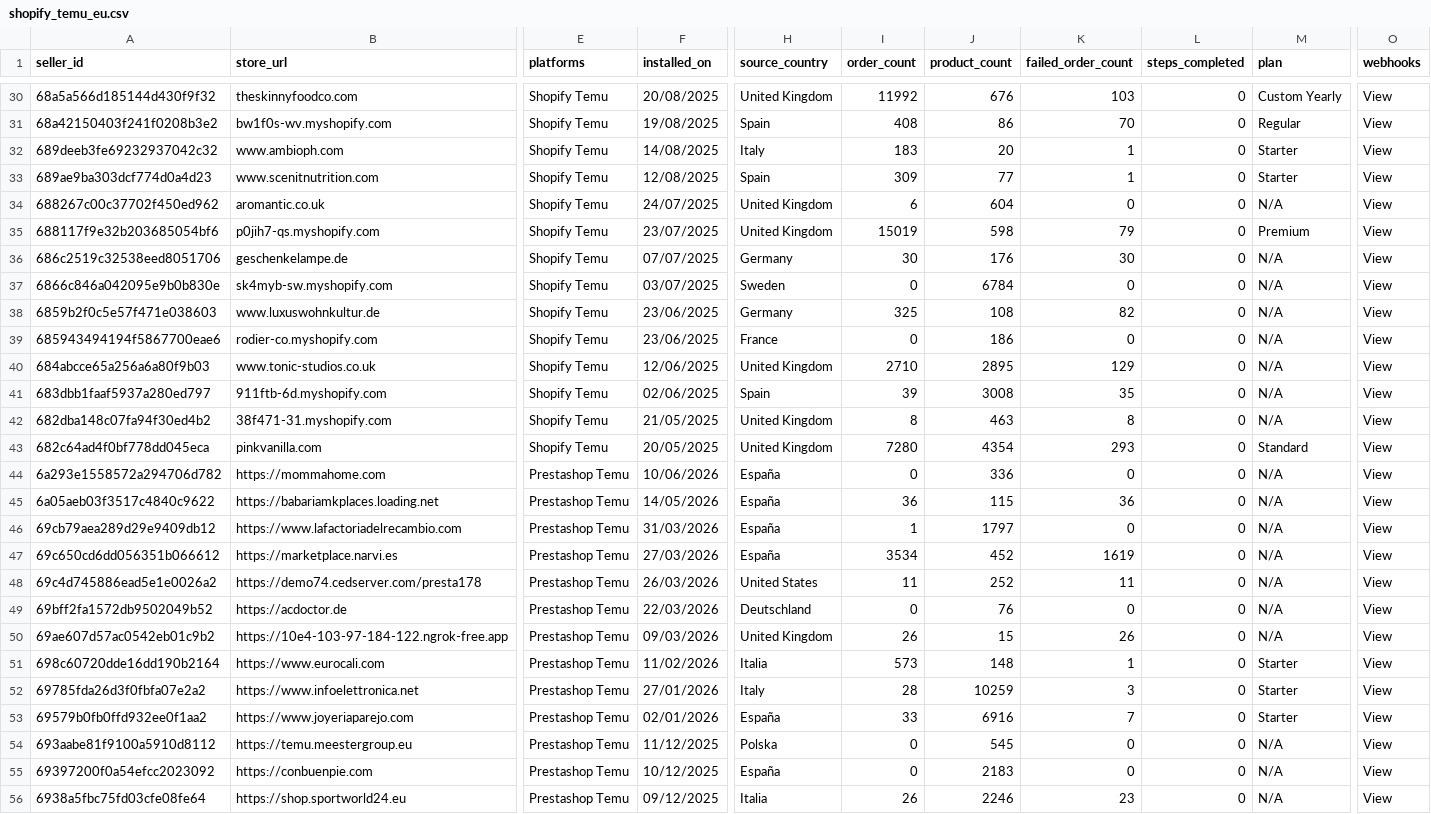
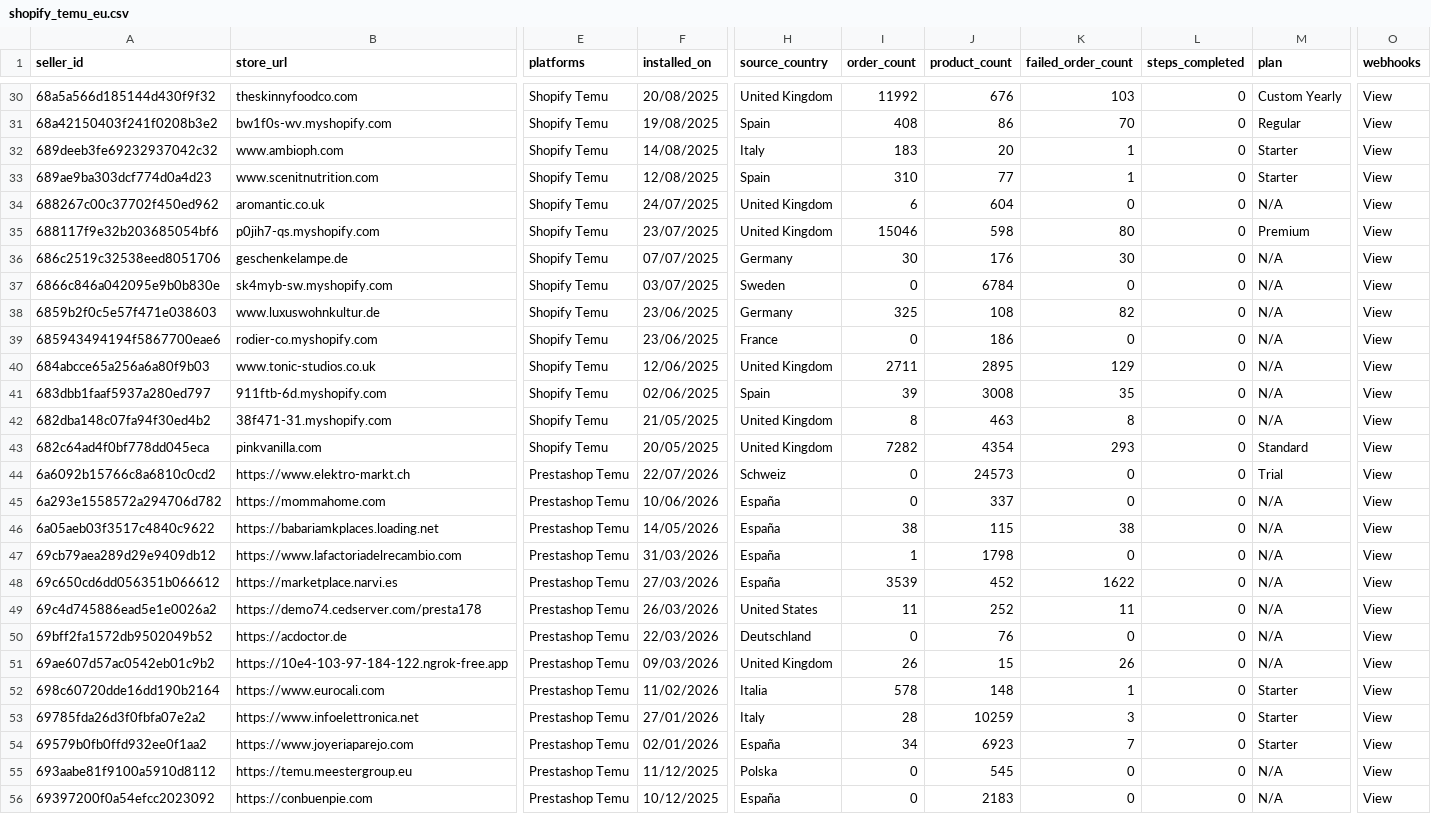
Before and after one commit to hsrivastava-ced/chap-seller-tracker, a CSV file: results/latest/shopify_temu_eu.csv, drawn as a sheet; only a part is shown, gaps mark what is left out; the shorter side is filled out with more unchanged rows; addresses are those after the commit; rows hold the shown columns only; the diff covers the shown part only; the diff names each change by its address in the sheet, - before the commit and + after, or states it on an @@ line.

Commit message:
chore(data): scrape 2026-07-22_20-06-34Z

```diff
--- a/results/latest/shopify_temu_eu.csv
+++ b/results/latest/shopify_temu_eu.csv
-I33 (order_count): 309
+I33 (order_count): 310
-I35 (order_count): 15019
+I35 (order_count): 15046
-K35 (failed_order_count): 79
+K35 (failed_order_count): 80
-I40 (order_count): 2710
+I40 (order_count): 2711
-I43 (order_count): 7280
+I43 (order_count): 7282
+row 44: 6a6092b15766c8a6810c0cd2 | https://www.elektro-markt.ch | Prestashop Temu | 22/07/2026 | Schweiz | 0 | 24573 | 0 | 0 | Trial | View
-J45 (product_count): 336
+J45 (product_count): 337
-I46 (order_count): 36
+I46 (order_count): 38
-K46 (failed_order_count): 36
+K46 (failed_order_count): 38
-J47 (product_count): 1797
+J47 (product_count): 1798
-I48 (order_count): 3534
+I48 (order_count): 3539
-K48 (failed_order_count): 1619
+K48 (failed_order_count): 1622
-I52 (order_count): 573
+I52 (order_count): 578
-I54 (order_count): 33
+I54 (order_count): 34
-J54 (product_count): 6916
+J54 (product_count): 6923
```
Also changed, not shown: 14 edited cells elsewhere in this file, results/latest/michael.csv, results/latest/shein.csv, 20 other files.
